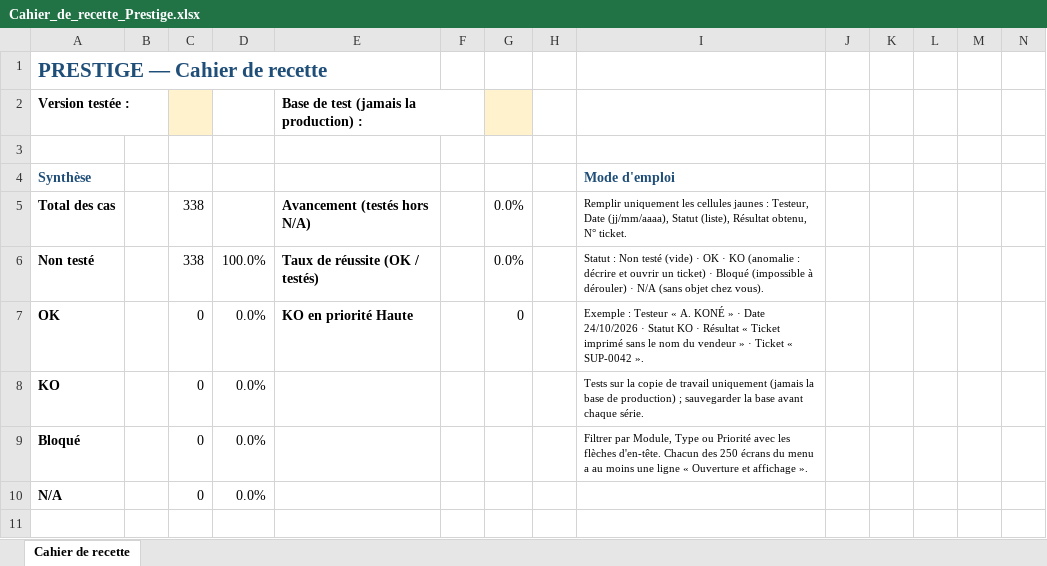
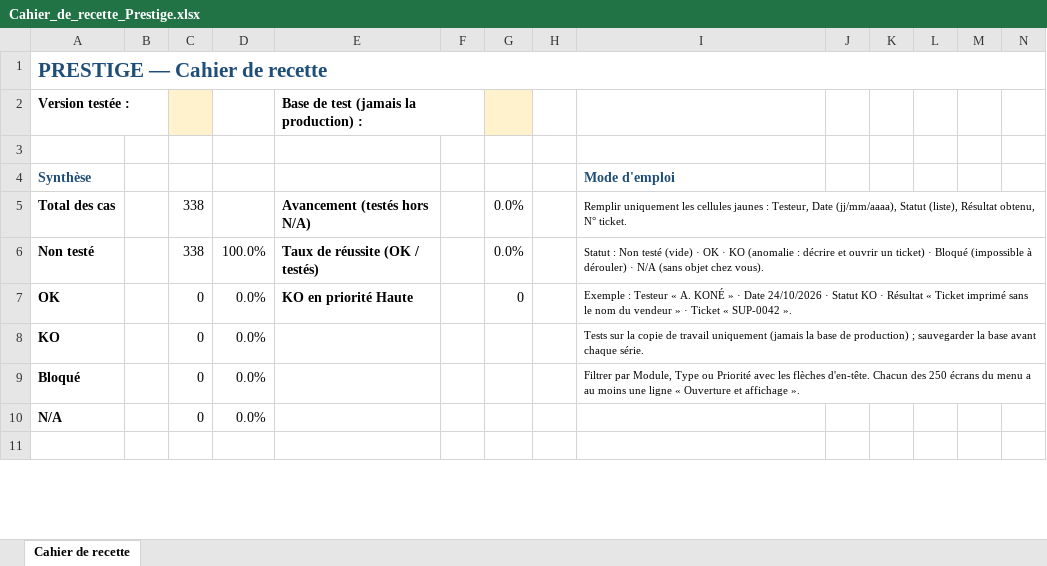
Before and after one commit to airm5500/prestige, an Excel workbook: docs/recette/Cahier_de_recette_Prestige.xlsx, sheet Cahier de recette, drawn as a sheet; only a part is shown; values as stored, in another font and other column widths than the file's, no borders; charts and pictures and conditional formats not drawn; the diff names each change by its address in the sheet, - before the commit and + after, or states it on an @@ line.

```diff
--- a/docs/recette/Cahier_de_recette_Prestige.xlsx (sheet Cahier de recette)
+++ b/docs/recette/Cahier_de_recette_Prestige.xlsx (sheet Cahier de recette)
+A1:N1 merged
+I5:N5 merged
+I6:N6 merged
+I7:N7 merged
+I8:N8 merged
+I9:N9 merged
```
Also changed, not shown: 1 other file.
